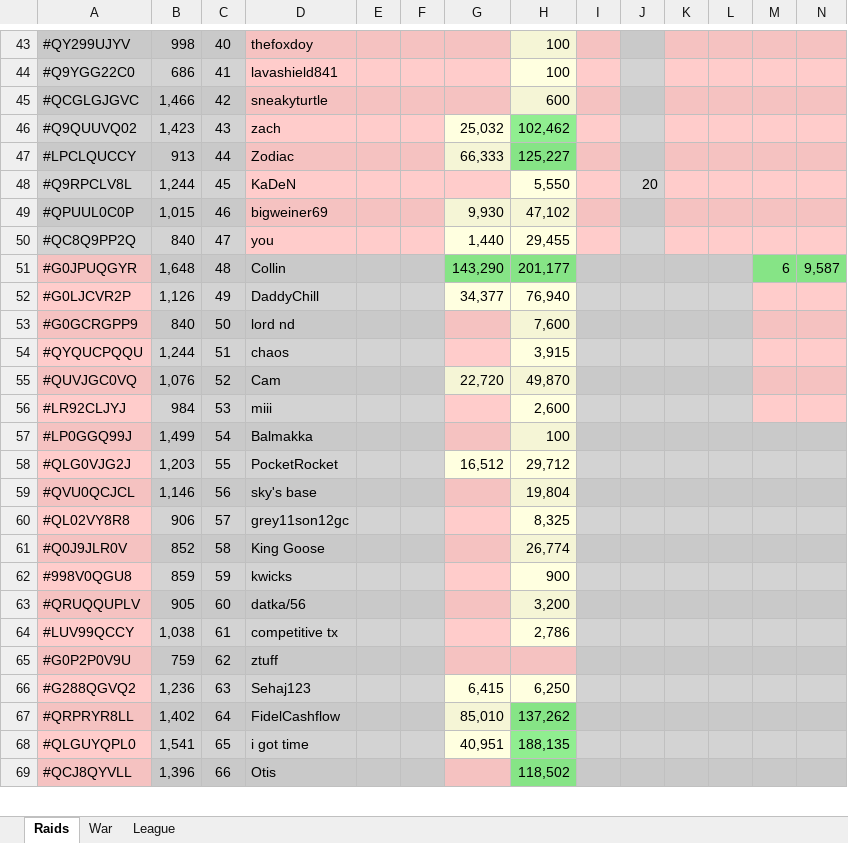
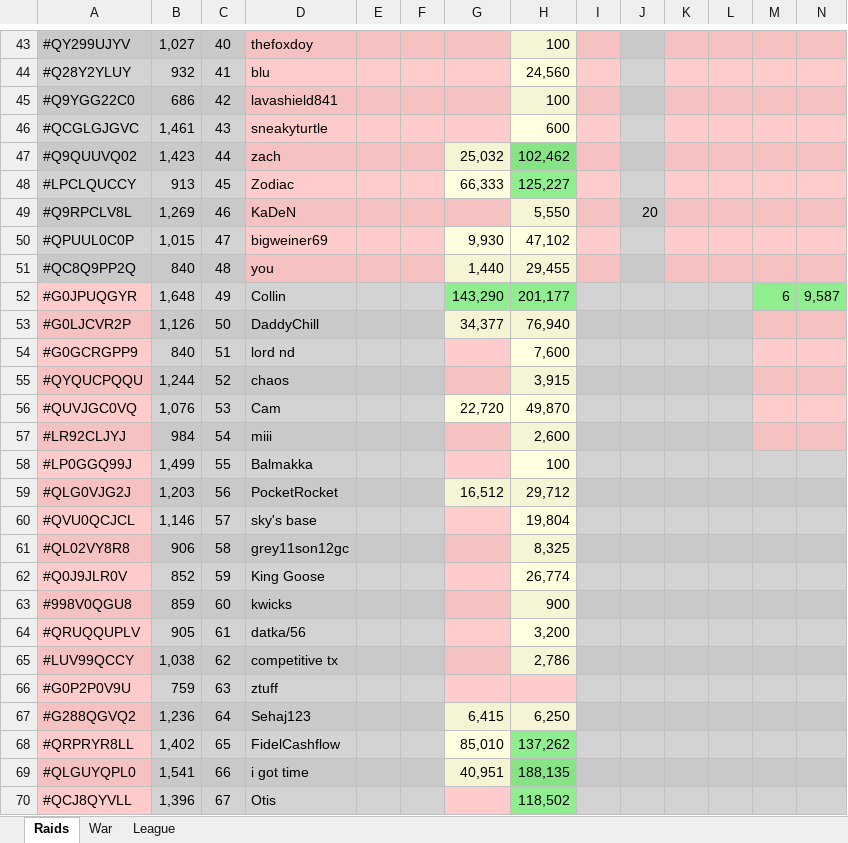
Before and after one commit to KYANI7E/Clans, an Excel workbook: Clash.xlsx, sheet Raids, drawn as a sheet; only a part is shown, gaps mark what is left out; values as stored, in another font and other column widths than the file's, no borders; addresses are those after the commit; rows hold the shown columns only; the diff covers the shown part only; the diff names each change by its address in the sheet, - before the commit and + after, or states it on an @@ line.

```diff
--- a/Clash.xlsx (sheet Raids)
+++ b/Clash.xlsx (sheet Raids)
-B43: 998
+B43: 1,027
+row 44: #Q28Y2YLUY | 932 | 41 | blu |  |  |  | 24,560
-C45: 41
+C45: 42
-B46: 1,466
+B46: 1,461
-C46: 42
+C46: 43
-C47: 43
+C47: 44
-C48: 44
+C48: 45
-B49: 1,244
+B49: 1,269
-C49: 45
+C49: 46
-C50: 46
+C50: 47
-C51: 47
+C51: 48
-C52: 48
+C52: 49
-C53: 49
+C53: 50
-C54: 50
+C54: 51
-C55: 51
+C55: 52
-C56: 52
+C56: 53
-C57: 53
+C57: 54
-C58: 54
+C58: 55
-C59: 55
+C59: 56
-C60: 56
+C60: 57
-C61: 57
+C61: 58
-C62: 58
+C62: 59
-C63: 59
+C63: 60
-C64: 60
+C64: 61
-C65: 61
+C65: 62
-C66: 62
+C66: 63
-C67: 63
+C67: 64
-C68: 64
+C68: 65
-C69: 65
+C69: 66
-C70: 66
+C70: 67
```
Also changed, not shown: 7 added rows, 7 removed rows and 94 edited cells elsewhere in this sheet.
